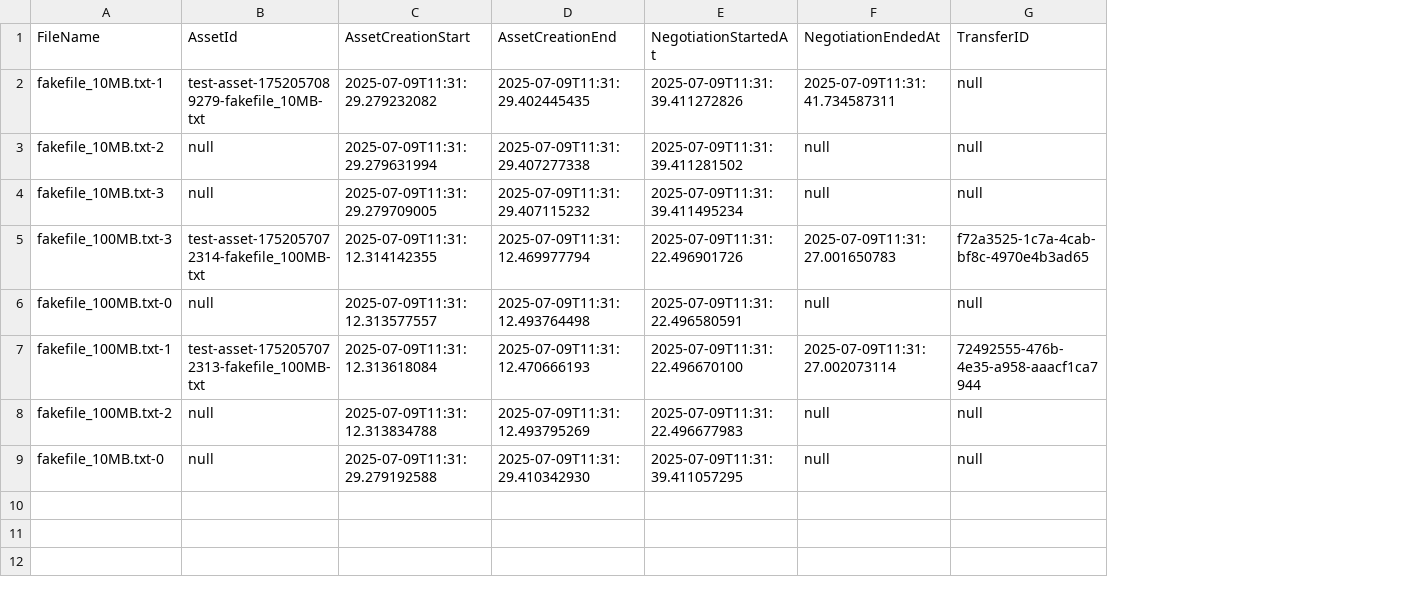
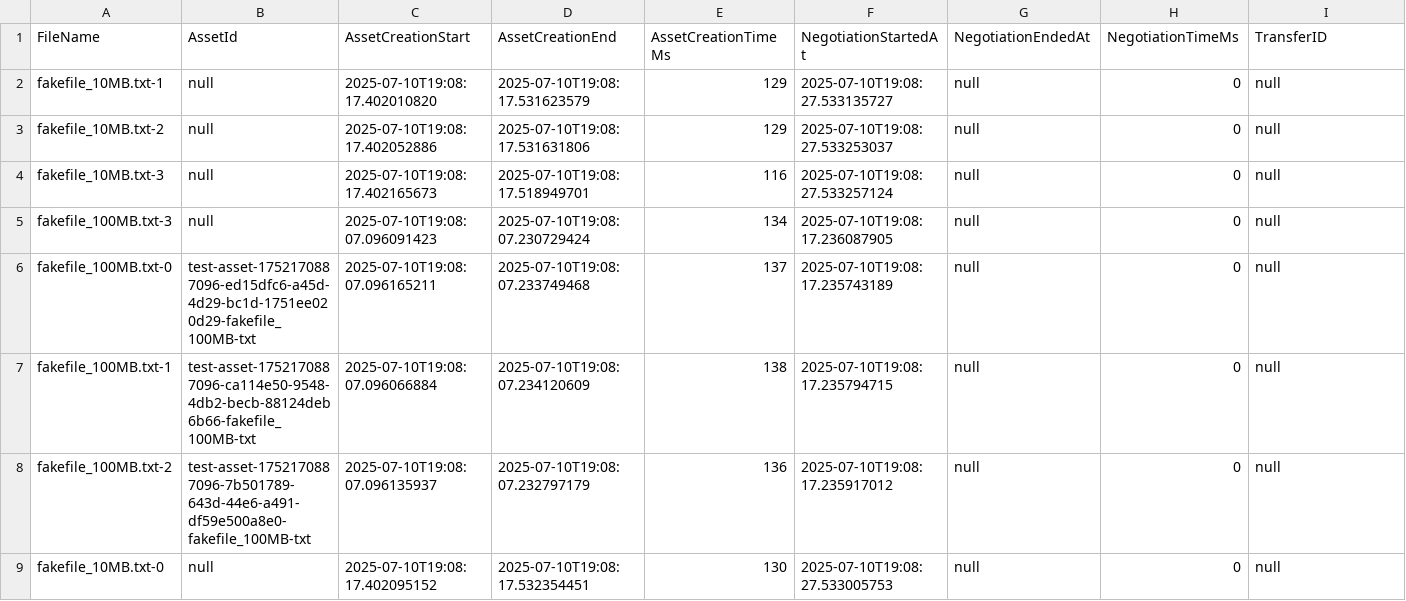
Before and after one commit to gmarinhog165/EDC-Exploration, a CSV file: JavaEDCliente/transfer_log.csv, drawn as a sheet; addresses are those after the commit; the diff names each change by its address in the sheet, - before the commit and + after, or states it on an @@ line.

```diff
--- a/JavaEDCliente/transfer_log.csv
+++ b/JavaEDCliente/transfer_log.csv
+column E (AssetCreationTimeMs), rows 2-9: 129 | 129 | 116 | 134 | 137 | 138 | 136 | 130
+column H (NegotiationTimeMs), rows 2-9: all 0
-B2 (AssetId): test-asset-1752057089279-fakefile_10MB-txt
+B2 (AssetId): null
-C2 (AssetCreationStart): 2025-07-09T11:31:29.279232082
+C2 (AssetCreationStart): 2025-07-10T19:08:17.402010820
-D2 (AssetCreationEnd): 2025-07-09T11:31:29.402445435
+D2 (AssetCreationEnd): 2025-07-10T19:08:17.531623579
-F2 (NegotiationStartedAt): 2025-07-09T11:31:39.411272826
+F2 (NegotiationStartedAt): 2025-07-10T19:08:27.533135727
-G2 (NegotiationEndedAt): 2025-07-09T11:31:41.734587311
+G2 (NegotiationEndedAt): null
-C3 (AssetCreationStart): 2025-07-09T11:31:29.279631994
+C3 (AssetCreationStart): 2025-07-10T19:08:17.402052886
-D3 (AssetCreationEnd): 2025-07-09T11:31:29.407277338
+D3 (AssetCreationEnd): 2025-07-10T19:08:17.531631806
-F3 (NegotiationStartedAt): 2025-07-09T11:31:39.411281502
+F3 (NegotiationStartedAt): 2025-07-10T19:08:27.533253037
-C4 (AssetCreationStart): 2025-07-09T11:31:29.279709005
+C4 (AssetCreationStart): 2025-07-10T19:08:17.402165673
-D4 (AssetCreationEnd): 2025-07-09T11:31:29.407115232
+D4 (AssetCreationEnd): 2025-07-10T19:08:17.518949701
-F4 (NegotiationStartedAt): 2025-07-09T11:31:39.411495234
+F4 (NegotiationStartedAt): 2025-07-10T19:08:27.533257124
-B5 (AssetId): test-asset-1752057072314-fakefile_100MB-txt
+B5 (AssetId): null
-C5 (AssetCreationStart): 2025-07-09T11:31:12.314142355
+C5 (AssetCreationStart): 2025-07-10T19:08:07.096091423
-D5 (AssetCreationEnd): 2025-07-09T11:31:12.469977794
+D5 (AssetCreationEnd): 2025-07-10T19:08:07.230729424
-F5 (NegotiationStartedAt): 2025-07-09T11:31:22.496901726
+F5 (NegotiationStartedAt): 2025-07-10T19:08:17.236087905
-G5 (NegotiationEndedAt): 2025-07-09T11:31:27.001650783
+G5 (NegotiationEndedAt): null
-I5 (TransferID): f72a3525-1c7a-4cab-bf8c-4970e4b3ad65
+I5 (TransferID): null
-B6 (AssetId): null
+B6 (AssetId): test-asset-1752170887096-ed15dfc6-a45d-4d29-bc1d-1751ee020d29-fakefile_100MB-txt
-C6 (AssetCreationStart): 2025-07-09T11:31:12.313577557
+C6 (AssetCreationStart): 2025-07-10T19:08:07.096165211
-D6 (AssetCreationEnd): 2025-07-09T11:31:12.493764498
+D6 (AssetCreationEnd): 2025-07-10T19:08:07.233749468
-F6 (NegotiationStartedAt): 2025-07-09T11:31:22.496580591
+F6 (NegotiationStartedAt): 2025-07-10T19:08:17.235743189
-B7 (AssetId): test-asset-1752057072313-fakefile_100MB-txt
+B7 (AssetId): test-asset-1752170887096-ca114e50-9548-4db2-becb-88124deb6b66-fakefile_100MB-txt
-C7 (AssetCreationStart): 2025-07-09T11:31:12.313618084
+C7 (AssetCreationStart): 2025-07-10T19:08:07.096066884
-D7 (AssetCreationEnd): 2025-07-09T11:31:12.470666193
+D7 (AssetCreationEnd): 2025-07-10T19:08:07.234120609
-F7 (NegotiationStartedAt): 2025-07-09T11:31:22.496670100
+F7 (NegotiationStartedAt): 2025-07-10T19:08:17.235794715
-G7 (NegotiationEndedAt): 2025-07-09T11:31:27.002073114
+G7 (NegotiationEndedAt): null
-I7 (TransferID): 72492555-476b-4e35-a958-aaacf1ca7944
+I7 (TransferID): null
-B8 (AssetId): null
+B8 (AssetId): test-asset-1752170887096-7b501789-643d-44e6-a491-df59e500a8e0-fakefile_100MB-txt
-C8 (AssetCreationStart): 2025-07-09T11:31:12.313834788
+C8 (AssetCreationStart): 2025-07-10T19:08:07.096135937
-D8 (AssetCreationEnd): 2025-07-09T11:31:12.493795269
+D8 (AssetCreationEnd): 2025-07-10T19:08:07.232797179
-F8 (NegotiationStartedAt): 2025-07-09T11:31:22.496677983
+F8 (NegotiationStartedAt): 2025-07-10T19:08:17.235917012
-C9 (AssetCreationStart): 2025-07-09T11:31:29.279192588
+C9 (AssetCreationStart): 2025-07-10T19:08:17.402095152
-D9 (AssetCreationEnd): 2025-07-09T11:31:29.410342930
+D9 (AssetCreationEnd): 2025-07-10T19:08:17.532354451
-F9 (NegotiationStartedAt): 2025-07-09T11:31:39.411057295
+F9 (NegotiationStartedAt): 2025-07-10T19:08:27.533005753
```
Also changed, not shown: 2 other files.
